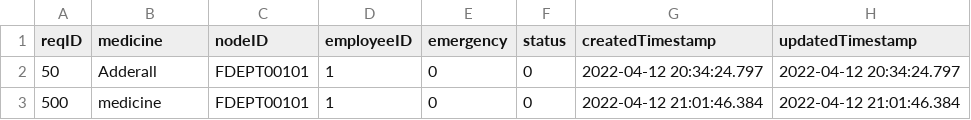
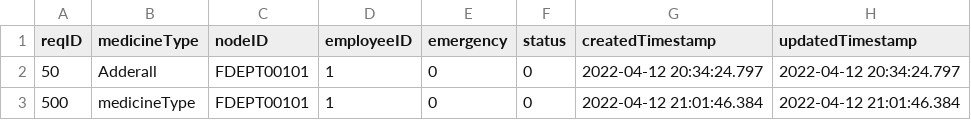
Before and after one commit to cscopetski/CS3733-D-Term-Team-W-Application, a CSV file: wApplication/MEDREQUESTTEST.csv, drawn as a sheet.

```diff
--- a/wApplication/MEDREQUESTTEST.csv
+++ b/wApplication/MEDREQUESTTEST.csv
@@ -1,3 +1,3 @@
-reqID,medicine,nodeID,employeeID,emergency,status,createdTimestamp,updatedTimestamp
+reqID,medicineType,nodeID,employeeID,emergency,status,createdTimestamp,updatedTimestamp
 50,Adderall,FDEPT00101,1,0,0,2022-04-12 20:34:24.797,2022-04-12 20:34:24.797
-500,medicine,FDEPT00101,1,0,0,2022-04-12 21:01:46.384,2022-04-12 21:01:46.384
+500,medicineType,FDEPT00101,1,0,0,2022-04-12 21:01:46.384,2022-04-12 21:01:46.384
```
Also changed, not shown: wApplication/src/main/resources/edu/wpi/cs3733/d22/teamW/wDB/CSVs/MedRequests.csv, 13 other files.
